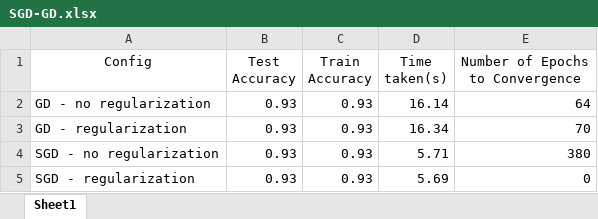
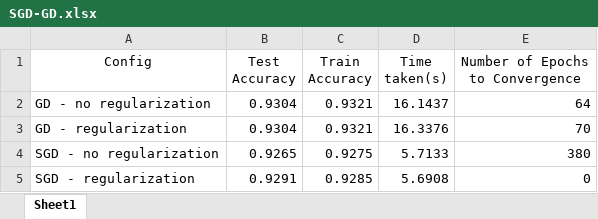
Before and after one commit to zbuseaydin/ML_Assignment1, an Excel workbook: logistic_regression_results/SGD-GD.xlsx, sheet Sheet1, drawn as a sheet; values as stored, in another font and other column widths than the file's, no borders; the diff names each change by its address in the sheet, - before the commit and + after, or states it on an @@ line.

Commit message:
modify logistic

```diff
--- a/logistic_regression_results/SGD-GD.xlsx (sheet Sheet1)
+++ b/logistic_regression_results/SGD-GD.xlsx (sheet Sheet1)
-B2:B3 (Test Accuracy): 0.93
+B2:B3 (Test Accuracy): 0.9304
-C2:C3 (Train Accuracy): 0.93
+C2:C3 (Train Accuracy): 0.9321
-D2 (Time taken(s)): 16.14
+D2 (Time taken(s)): 16.1437
-D3 (Time taken(s)): 16.34
+D3 (Time taken(s)): 16.3376
-B4 (Test Accuracy): 0.93
+B4 (Test Accuracy): 0.9265
-C4 (Train Accuracy): 0.93
+C4 (Train Accuracy): 0.9275
-D4 (Time taken(s)): 5.71
+D4 (Time taken(s)): 5.7133
-B5 (Test Accuracy): 0.93
+B5 (Test Accuracy): 0.9291
-C5 (Train Accuracy): 0.93
+C5 (Train Accuracy): 0.9285
-D5 (Time taken(s)): 5.69
+D5 (Time taken(s)): 5.6908
```
Also changed, not shown: logistic_regression_results/lambda.xlsx, logistic_regression_results/step_size.xlsx, 2 other files.
